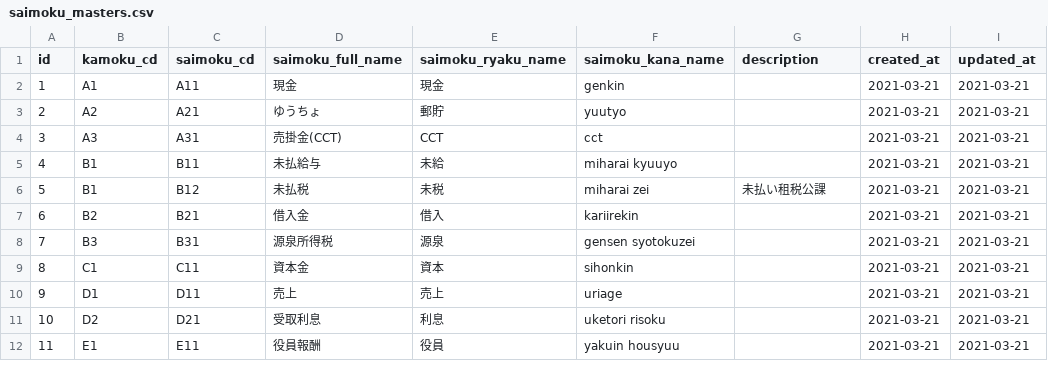
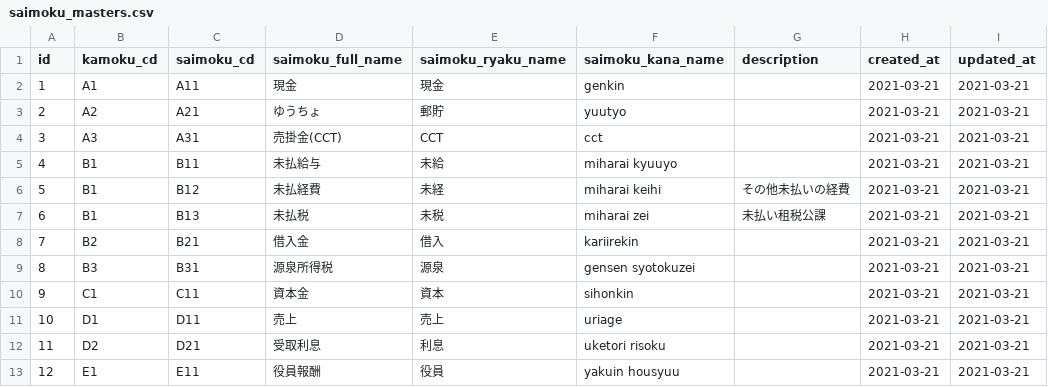
Before and after one commit to kengo-k/tax-account-backend, a CSV file: api/migration/data/init/saimoku_masters.csv, drawn as a sheet; only a part is shown; the diff covers the shown part only.

Commit message:
csv: マスタ整備

```diff
--- a/api/migration/data/init/saimoku_masters.csv
+++ b/api/migration/data/init/saimoku_masters.csv
@@ -5,8 +5,9 @@ id,kamoku_cd,saimoku_cd,saimoku_full_name,saimoku_ryaku_name,saimoku_kana_name,d
 4,B1,B11,未払給与,未給,miharai kyuuyo,,2021-03-21,2021-03-21
-5,B1,B12,未払税,未税,miharai zei,未払い租税公課,2021-03-21,2021-03-21
-6,B2,B21,借入金,借入,kariirekin,,2021-03-21,2021-03-21
-7,B3,B31,源泉所得税,源泉,gensen syotokuzei,,2021-03-21,2021-03-21
-8,C1,C11,資本金,資本,sihonkin,,2021-03-21,2021-03-21
-9,D1,D11,売上,売上,uriage,,2021-03-21,2021-03-21
-10,D2,D21,受取利息,利息,uketori risoku,,2021-03-21,2021-03-21
-11,E1,E11,役員報酬,役員,yakuin housyuu,,2021-03-21,2021-03-21
+5,B1,B12,未払経費,未経,miharai keihi,その他未払いの経費,2021-03-21,2021-03-21
+6,B1,B13,未払税,未税,miharai zei,未払い租税公課,2021-03-21,2021-03-21
+7,B2,B21,借入金,借入,kariirekin,,2021-03-21,2021-03-21
+8,B3,B31,源泉所得税,源泉,gensen syotokuzei,,2021-03-21,2021-03-21
+9,C1,C11,資本金,資本,sihonkin,,2021-03-21,2021-03-21
+10,D1,D11,売上,売上,uriage,,2021-03-21,2021-03-21
+11,D2,D21,受取利息,利息,uketori risoku,,2021-03-21,2021-03-21
+12,E1,E11,役員報酬,役員,yakuin housyuu,,2021-03-21,2021-03-21
```
Also changed, not shown: 8 edited cells elsewhere in this file.
